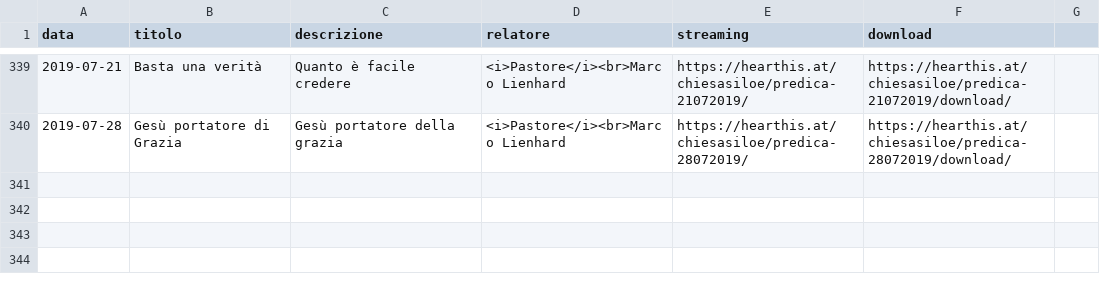
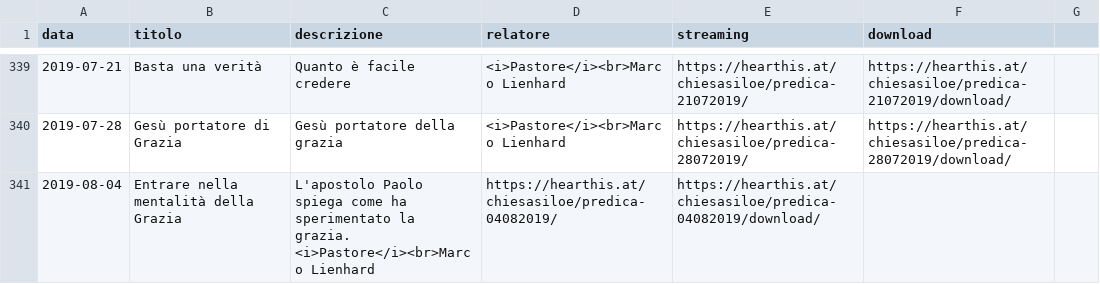
Before and after one commit to ChiesaSiloe/chiesasiloe.github.io, a CSV file: _data/sermons.csv, drawn as a sheet; only a part is shown, gaps mark what is left out; the diff names each change by its address in the sheet, - before the commit and + after, or states it on an @@ line.

Commit message:
Update sermons.csv

```diff
--- a/_data/sermons.csv
+++ b/_data/sermons.csv
+row 341: 2019-08-04 | Entrare nella mentalità della Grazia | L'apostolo Paolo spiega come ha sperimentato la grazia. <i>Pastore</i><br>Marco Lienhard | https://hearthis.at/chiesasiloe/predica-04082019/ | https://hearthis.at/chiesasiloe/predica-04082019/download/
```
